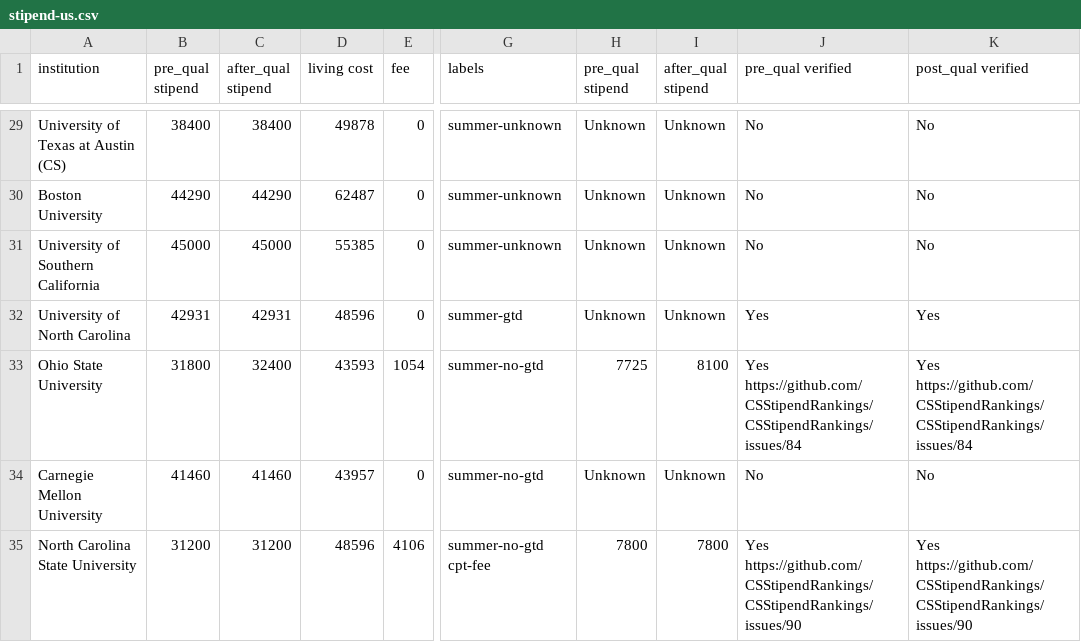
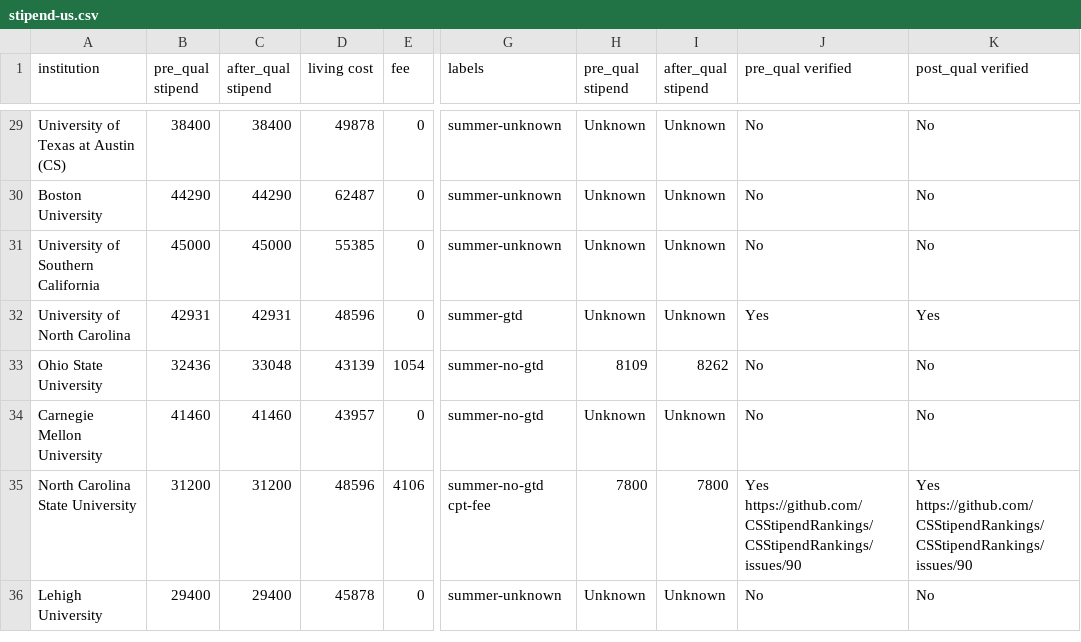
Before and after one commit to CSStipendRankings/CSStipendRankings, a CSV file: stipend-us.csv, drawn as a sheet; only a part is shown, gaps mark what is left out; the shorter side is filled out with more unchanged rows; the diff names each change by its address in the sheet, - before the commit and + after, or states it on an @@ line.

Commit message:
update osu

```diff
--- a/stipend-us.csv
+++ b/stipend-us.csv
-B33 (pre_qual stipend): 31800
+B33 (pre_qual stipend): 32436
-C33 (after_qual stipend): 32400
+C33 (after_qual stipend): 33048
-D33 (living cost): 43593
+D33 (living cost): 43139
-H33 (pre_qual stipend): 7725
+H33 (pre_qual stipend): 8109
-I33 (after_qual stipend): 8100
+I33 (after_qual stipend): 8262
-J33 (pre_qual verified): Yes https://github.com/CSStipendRankings/CSStipendRankings/issues/84
+J33 (pre_qual verified): No
-K33 (post_qual verified): Yes https://github.com/CSStipendRankings/CSStipendRankings/issues/84
+K33 (post_qual verified): No
```
